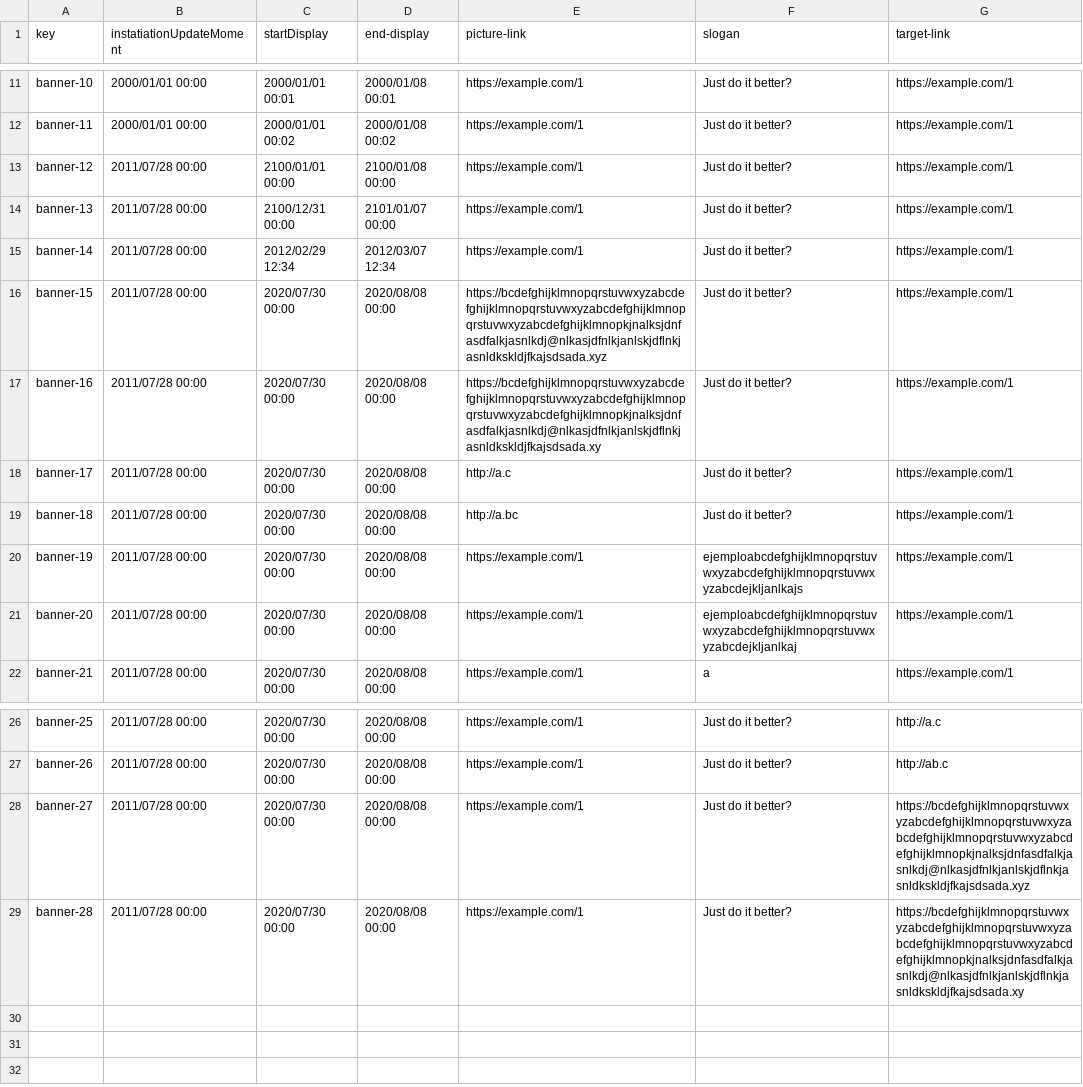
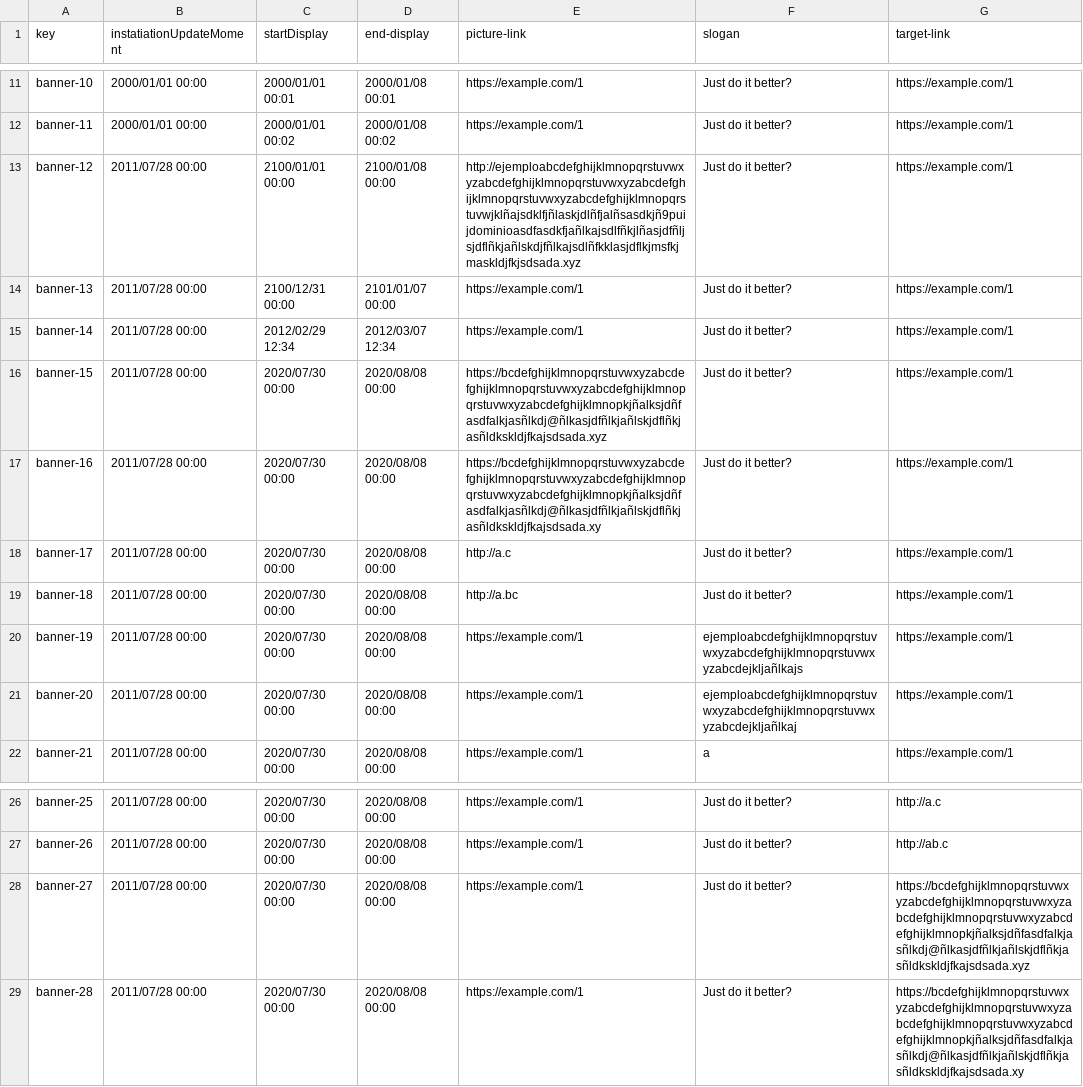
Before and after one commit to Cargarmar18/Acme-SF, a CSV file: src/main/webapp/WEB-INF/resources/sample-data/banner.csv, drawn as a sheet; only a part is shown, gaps mark what is left out.

Commit message:
fix: changes of sample

```diff
--- a/src/main/webapp/WEB-INF/resources/sample-data/banner.csv
+++ b/src/main/webapp/WEB-INF/resources/sample-data/banner.csv
@@ -12,11 +12,11 @@ banner-10,2000/01/01 00:00,2000/01/01 00:01,2000/01/08 00:01,https://example.com
 banner-11,2000/01/01 00:00,2000/01/01 00:02,2000/01/08 00:02,https://example.com/1,Just do it better?,https://example.com/1
-banner-12,2011/07/28 00:00,2100/01/01 00:00,2100/01/08 00:00,https://example.com/1,Just do it better?,https://example.com/1
+banner-12,2011/07/28 00:00,2100/01/01 00:00,2100/01/08 00:00,http://ejemploabcdefghijklmnopqrstuvwxyzabcdefghijklmnopqrstuvwxyzabcdefghijklmnopqrstuvwxyzabcdefghijklmnopqrstuvwjklñajsdklfjñlaskjdlñfjalñsasdkjñ9puijdominioasdfasdkfjañlkajsdlfñkjlñasjdfñljsjdflñkjañlskdjfñlkajsdlñfkklasjdflkjmsfkjmaskldjfkjsdsada.xyz,Just do it better?,https://example.com/1
 banner-13,2011/07/28 00:00,2100/12/31 00:00,2101/01/07 00:00,https://example.com/1,Just do it better?,https://example.com/1
 banner-14,2011/07/28 00:00,2012/02/29 12:34,2012/03/07 12:34,https://example.com/1,Just do it better?,https://example.com/1
-banner-15,2011/07/28 00:00,2020/07/30 00:00,2020/08/08 00:00,https://bcdefghijklmnopqrstuvwxyzabcdefghijklmnopqrstuvwxyzabcdefghijklmnopqrstuvwxyzabcdefghijklmnopkjnalksjdnfasdfalkjasnlkdj@nlkasjdfnlkjanlskjdflnkjasnldkskldjfkajsdsada.xyz,Just do it better?,https://example.com/1
-banner-16,2011/07/28 00:00,2020/07/30 00:00,2020/08/08 00:00,https://bcdefghijklmnopqrstuvwxyzabcdefghijklmnopqrstuvwxyzabcdefghijklmnopqrstuvwxyzabcdefghijklmnopkjnalksjdnfasdfalkjasnlkdj@nlkasjdfnlkjanlskjdflnkjasnldkskldjfkajsdsada.xy,Just do it better?,https://example.com/1
+banner-15,2011/07/28 00:00,2020/07/30 00:00,2020/08/08 00:00,https://bcdefghijklmnopqrstuvwxyzabcdefghijklmnopqrstuvwxyzabcdefghijklmnopqrstuvwxyzabcdefghijklmnopkjñalksjdñfasdfalkjasñlkdj@ñlkasjdfñlkjañlskjdflñkjasñldkskldjfkajsdsada.xyz,Just do it better?,https://example.com/1
+banner-16,2011/07/28 00:00,2020/07/30 00:00,2020/08/08 00:00,https://bcdefghijklmnopqrstuvwxyzabcdefghijklmnopqrstuvwxyzabcdefghijklmnopqrstuvwxyzabcdefghijklmnopkjñalksjdñfasdfalkjasñlkdj@ñlkasjdfñlkjañlskjdflñkjasñldkskldjfkajsdsada.xy,Just do it better?,https://example.com/1
 banner-17,2011/07/28 00:00,2020/07/30 00:00,2020/08/08 00:00,http://a.c,Just do it better?,https://example.com/1
 banner-18,2011/07/28 00:00,2020/07/30 00:00,2020/08/08 00:00,http://a.bc,Just do it better?,https://example.com/1
-banner-19,2011/07/28 00:00,2020/07/30 00:00,2020/08/08 00:00,https://example.com/1,ejemploabcdefghijklmnopqrstuvwxyzabcdefghijklmnopqrstuvwxyzabcdejkljanlkajs,https://example.com/1
-banner-20,2011/07/28 00:00,2020/07/30 00:00,2020/08/08 00:00,https://example.com/1,ejemploabcdefghijklmnopqrstuvwxyzabcdefghijklmnopqrstuvwxyzabcdejkljanlkaj,https://example.com/1
+banner-19,2011/07/28 00:00,2020/07/30 00:00,2020/08/08 00:00,https://example.com/1,ejemploabcdefghijklmnopqrstuvwxyzabcdefghijklmnopqrstuvwxyzabcdejkljañlkajs,https://example.com/1
+banner-20,2011/07/28 00:00,2020/07/30 00:00,2020/08/08 00:00,https://example.com/1,ejemploabcdefghijklmnopqrstuvwxyzabcdefghijklmnopqrstuvwxyzabcdejkljañlkaj,https://example.com/1
 banner-21,2011/07/28 00:00,2020/07/30 00:00,2020/08/08 00:00,https://example.com/1,a,https://example.com/1
@@ -27,3 +27,3 @@ banner-25,2011/07/28 00:00,2020/07/30 00:00,2020/08/08 00:00,https://example.com
 banner-26,2011/07/28 00:00,2020/07/30 00:00,2020/08/08 00:00,https://example.com/1,Just do it better?,http://ab.c
-banner-27,2011/07/28 00:00,2020/07/30 00:00,2020/08/08 00:00,https://example.com/1,Just do it better?,https://bcdefghijklmnopqrstuvwxyzabcdefghijklmnopqrstuvwxyzabcdefghijklmnopqrstuvwxyzabcdefghijklmnopkjnalksjdnfasdfalkjasnlkdj@nlkasjdfnlkjanlskjdflnkjasnldkskldjfkajsdsada.xyz
-banner-28,2011/07/28 00:00,2020/07/30 00:00,2020/08/08 00:00,https://example.com/1,Just do it better?,https://bcdefghijklmnopqrstuvwxyzabcdefghijklmnopqrstuvwxyzabcdefghijklmnopqrstuvwxyzabcdefghijklmnopkjnalksjdnfasdfalkjasnlkdj@nlkasjdfnlkjanlskjdflnkjasnldkskldjfkajsdsada.xy
+banner-27,2011/07/28 00:00,2020/07/30 00:00,2020/08/08 00:00,https://example.com/1,Just do it better?,https://bcdefghijklmnopqrstuvwxyzabcdefghijklmnopqrstuvwxyzabcdefghijklmnopqrstuvwxyzabcdefghijklmnopkjñalksjdñfasdfalkjasñlkdj@ñlkasjdfñlkjañlskjdflñkjasñldkskldjfkajsdsada.xyz
+banner-28,2011/07/28 00:00,2020/07/30 00:00,2020/08/08 00:00,https://example.com/1,Just do it better?,https://bcdefghijklmnopqrstuvwxyzabcdefghijklmnopqrstuvwxyzabcdefghijklmnopqrstuvwxyzabcdefghijklmnopkjñalksjdñfasdfalkjasñlkdj@ñlkasjdfñlkjañlskjdflñkjasñldkskldjfkajsdsada.xy
```
Also changed, not shown: src/main/webapp/WEB-INF/resources/sample-data/risk.csv.
